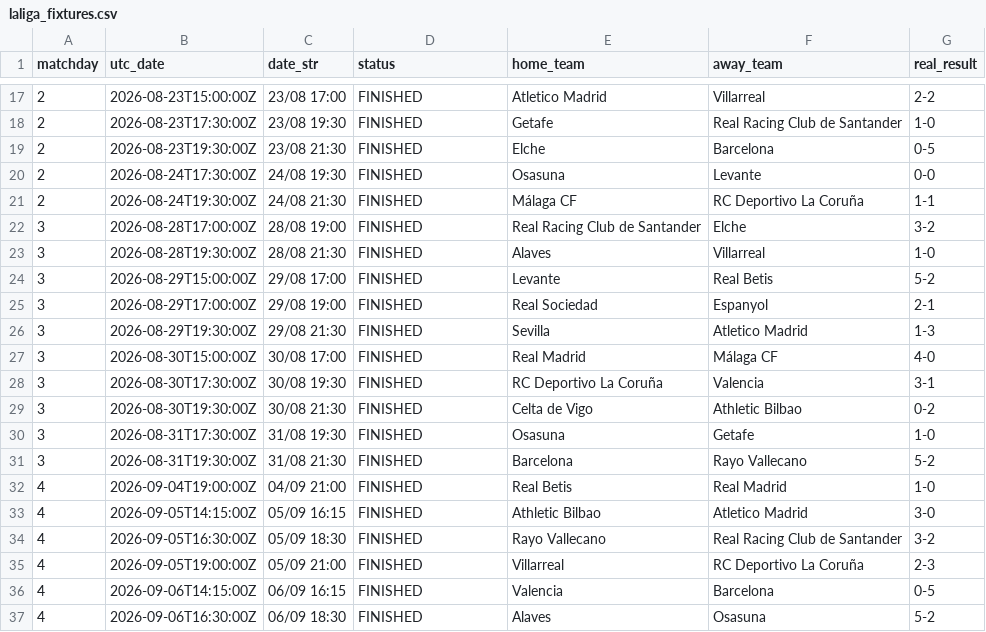
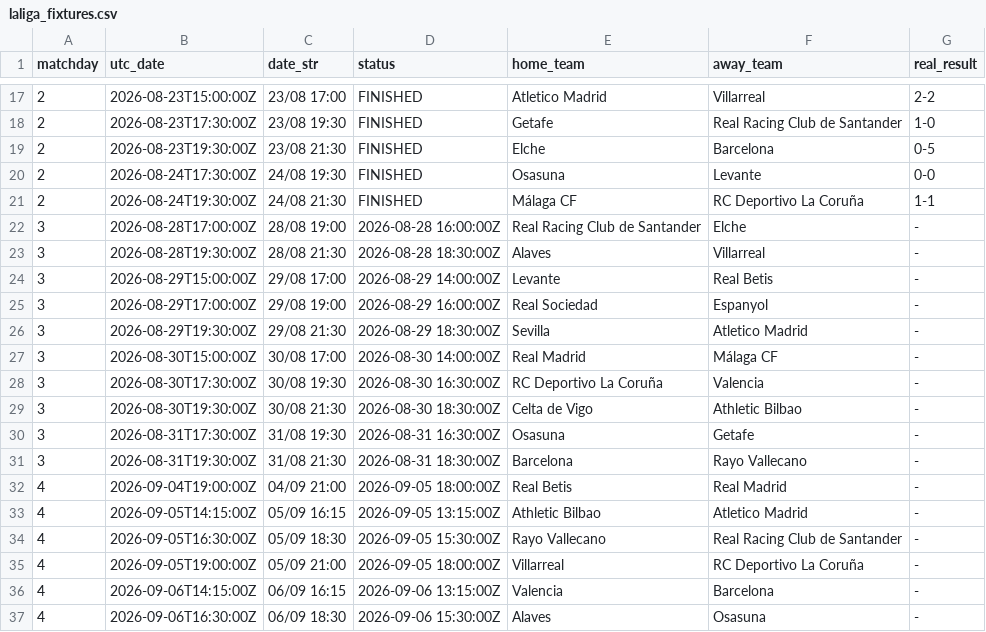
Before and after one commit to YerayPadial/laliga-predictor-ai, a CSV file: data/laliga_fixtures.csv, drawn as a sheet; only a part is shown, gaps mark what is left out; the diff covers the shown part only.

```diff
--- a/data/laliga_fixtures.csv
+++ b/data/laliga_fixtures.csv
@@ -21,17 +21,17 @@ matchday,utc_date,date_str,status,home_team,away_team,real_result
 2,2026-08-24T19:30:00Z,24/08 21:30,FINISHED,Málaga CF,RC Deportivo La Coruña,1-1
-3,2026-08-28T17:00:00Z,28/08 19:00,FINISHED,Real Racing Club de Santander,Elche,3-2
-3,2026-08-28T19:30:00Z,28/08 21:30,FINISHED,Alaves,Villarreal,1-0
-3,2026-08-29T15:00:00Z,29/08 17:00,FINISHED,Levante,Real Betis,5-2
-3,2026-08-29T17:00:00Z,29/08 19:00,FINISHED,Real Sociedad,Espanyol,2-1
-3,2026-08-29T19:30:00Z,29/08 21:30,FINISHED,Sevilla,Atletico Madrid,1-3
-3,2026-08-30T15:00:00Z,30/08 17:00,FINISHED,Real Madrid,Málaga CF,4-0
-3,2026-08-30T17:30:00Z,30/08 19:30,FINISHED,RC Deportivo La Coruña,Valencia,3-1
-3,2026-08-30T19:30:00Z,30/08 21:30,FINISHED,Celta de Vigo,Athletic Bilbao,0-2
-3,2026-08-31T17:30:00Z,31/08 19:30,FINISHED,Osasuna,Getafe,1-0
-3,2026-08-31T19:30:00Z,31/08 21:30,FINISHED,Barcelona,Rayo Vallecano,5-2
-4,2026-09-04T19:00:00Z,04/09 21:00,FINISHED,Real Betis,Real Madrid,1-0
-4,2026-09-05T14:15:00Z,05/09 16:15,FINISHED,Athletic Bilbao,Atletico Madrid,3-0
-4,2026-09-05T16:30:00Z,05/09 18:30,FINISHED,Rayo Vallecano,Real Racing Club de Santander,3-2
-4,2026-09-05T19:00:00Z,05/09 21:00,FINISHED,Villarreal,RC Deportivo La Coruña,2-3
-4,2026-09-06T14:15:00Z,06/09 16:15,FINISHED,Valencia,Barcelona,0-5
-4,2026-09-06T16:30:00Z,06/09 18:30,FINISHED,Alaves,Osasuna,5-2
+3,2026-08-28T17:00:00Z,28/08 19:00,2026-08-28 16:00:00Z,Real Racing Club de Santander,Elche,-
+3,2026-08-28T19:30:00Z,28/08 21:30,2026-08-28 18:30:00Z,Alaves,Villarreal,-
+3,2026-08-29T15:00:00Z,29/08 17:00,2026-08-29 14:00:00Z,Levante,Real Betis,-
+3,2026-08-29T17:00:00Z,29/08 19:00,2026-08-29 16:00:00Z,Real Sociedad,Espanyol,-
+3,2026-08-29T19:30:00Z,29/08 21:30,2026-08-29 18:30:00Z,Sevilla,Atletico Madrid,-
+3,2026-08-30T15:00:00Z,30/08 17:00,2026-08-30 14:00:00Z,Real Madrid,Málaga CF,-
+3,2026-08-30T17:30:00Z,30/08 19:30,2026-08-30 16:30:00Z,RC Deportivo La Coruña,Valencia,-
+3,2026-08-30T19:30:00Z,30/08 21:30,2026-08-30 18:30:00Z,Celta de Vigo,Athletic Bilbao,-
+3,2026-08-31T17:30:00Z,31/08 19:30,2026-08-31 16:30:00Z,Osasuna,Getafe,-
+3,2026-08-31T19:30:00Z,31/08 21:30,2026-08-31 18:30:00Z,Barcelona,Rayo Vallecano,-
+4,2026-09-04T19:00:00Z,04/09 21:00,2026-09-05 18:00:00Z,Real Betis,Real Madrid,-
+4,2026-09-05T14:15:00Z,05/09 16:15,2026-09-05 13:15:00Z,Athletic Bilbao,Atletico Madrid,-
+4,2026-09-05T16:30:00Z,05/09 18:30,2026-09-05 15:30:00Z,Rayo Vallecano,Real Racing Club de Santander,-
+4,2026-09-05T19:00:00Z,05/09 21:00,2026-09-05 18:00:00Z,Villarreal,RC Deportivo La Coruña,-
+4,2026-09-06T14:15:00Z,06/09 16:15,2026-09-06 13:15:00Z,Valencia,Barcelona,-
+4,2026-09-06T16:30:00Z,06/09 18:30,2026-09-06 15:30:00Z,Alaves,Osasuna,-
```
Also changed, not shown: 65 edited cells elsewhere in this file.
